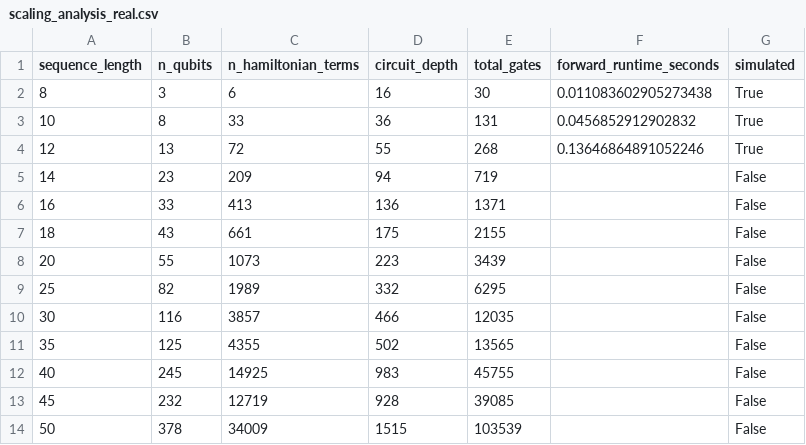
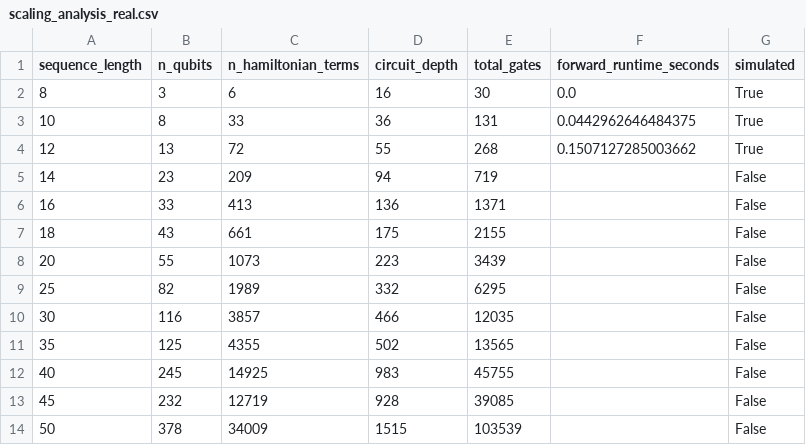
Before and after one commit to srijahn/Moderna-Challenge, a CSV file: results/scaling_analysis_real.csv, drawn as a sheet.

```diff
--- a/results/scaling_analysis_real.csv
+++ b/results/scaling_analysis_real.csv
@@ -1,5 +1,5 @@
 sequence_length,n_qubits,n_hamiltonian_terms,circuit_depth,total_gates,forward_runtime_seconds,simulated
-8,3,6,16,30,0.011083602905273438,True
-10,8,33,36,131,0.0456852912902832,True
-12,13,72,55,268,0.13646864891052246,True
+8,3,6,16,30,0.0,True
+10,8,33,36,131,0.0442962646484375,True
+12,13,72,55,268,0.1507127285003662,True
 14,23,209,94,719,,False
```
Also changed, not shown: results/batch_accuracy.csv, results/final_results.csv, 13 other files.
